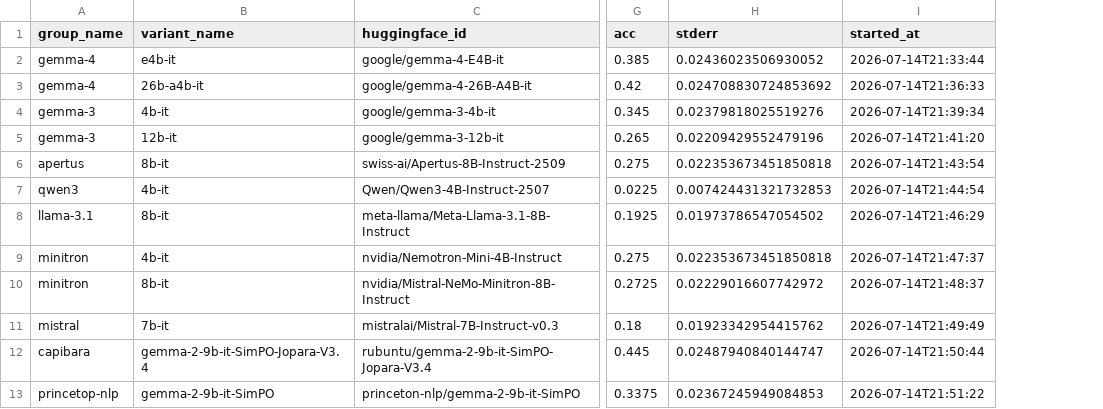
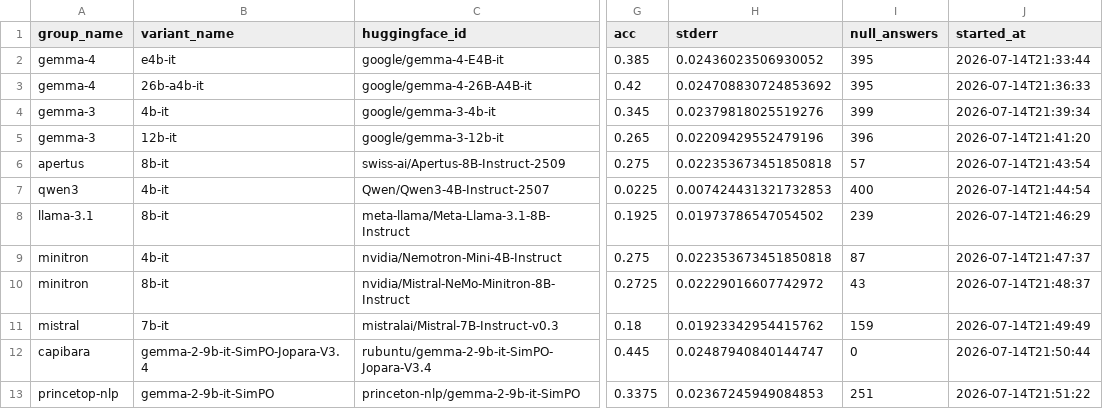
Before and after one commit to guaran-ia/base-llm, a CSV file: outputs/lm_eval/gn_global_mmlu_lite_generate_20260714213344/summary.csv, drawn as a sheet; only a part is shown, gaps mark what is left out; the diff names each change by its address in the sheet, - before the commit and + after, or states it on an @@ line.

Commit message:
Improve generative lm-eval diagnostics

```diff
--- a/outputs/lm_eval/gn_global_mmlu_lite_generate_20260714213344/summary.csv
+++ b/outputs/lm_eval/gn_global_mmlu_lite_generate_20260714213344/summary.csv
+column I (null_answers), rows 2-13: 395 | 395 | 399 | 396 | 57 | 400 | 239 | 87 | 43 | 159 | 0 | 251
```
Also changed, not shown: 15 other files.
